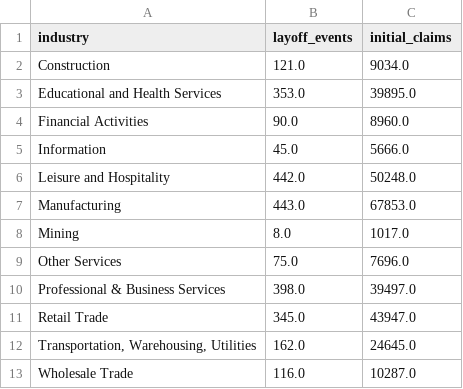
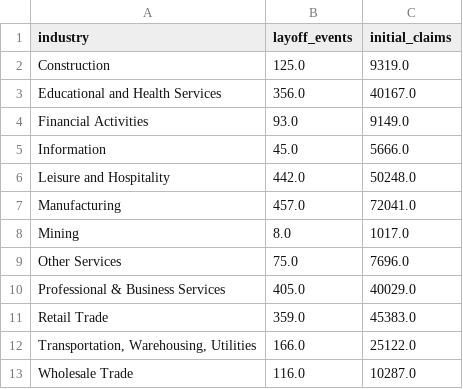
Before and after one commit to hackerlikecomputer/il-covid-19-unemployment-data-tracker, a CSV file: output/ides_total_layoff_events_by_industry_from_mar20.csv, drawn as a sheet.

```diff
--- a/output/ides_total_layoff_events_by_industry_from_mar20.csv
+++ b/output/ides_total_layoff_events_by_industry_from_mar20.csv
@@ -1,13 +1,13 @@
 industry,layoff_events,initial_claims
-Construction,121.0,9034.0
-Educational and Health Services,353.0,39895.0
-Financial Activities,90.0,8960.0
+Construction,125.0,9319.0
+Educational and Health Services,356.0,40167.0
+Financial Activities,93.0,9149.0
 Information,45.0,5666.0
 Leisure and Hospitality,442.0,50248.0
-Manufacturing,443.0,67853.0
+Manufacturing,457.0,72041.0
 Mining,8.0,1017.0
 Other Services,75.0,7696.0
-Professional & Business Services,398.0,39497.0
-Retail Trade,345.0,43947.0
-"Transportation, Warehousing, Utilities",162.0,24645.0
+Professional & Business Services,405.0,40029.0
+Retail Trade,359.0,45383.0
+"Transportation, Warehousing, Utilities",166.0,25122.0
 Wholesale Trade,116.0,10287.0
```
Also changed, not shown: output/ides_monthly_layoff_events_all_industries.csv, output/ides_monthly_layoff_events_by_industry.csv.
